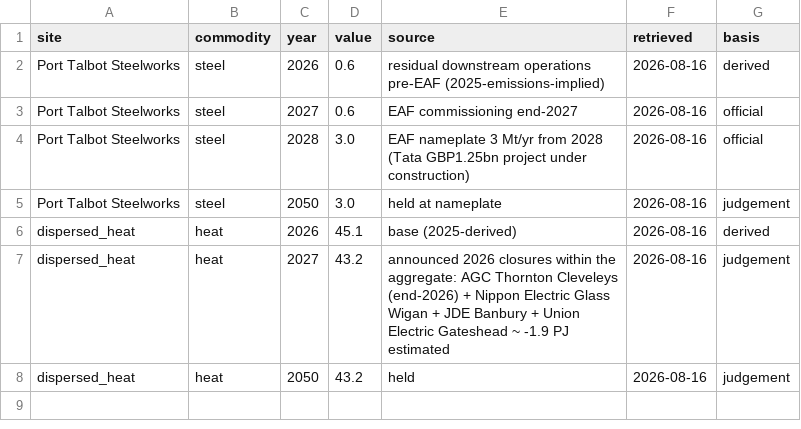
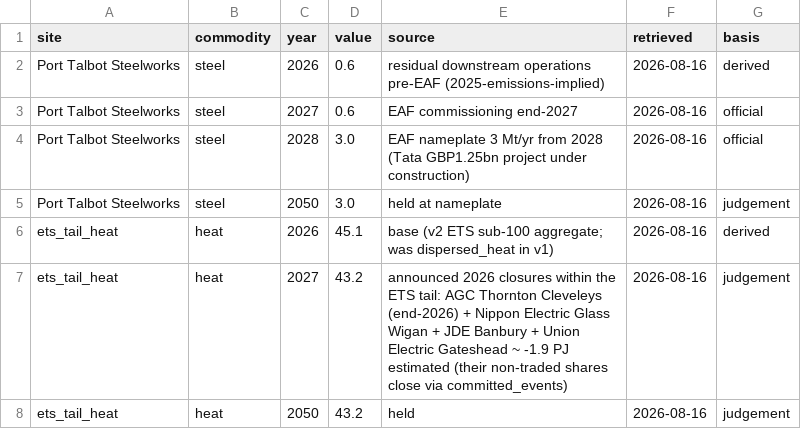
Before and after one commit to mickeyshadow/comit-py, a CSV file: datasets/site_overrides.csv, drawn as a sheet.

```diff
--- a/datasets/site_overrides.csv
+++ b/datasets/site_overrides.csv
@@ -5,4 +5,4 @@ Port Talbot Steelworks,steel,2028,3.0,EAF nameplate 3 Mt/yr from 2028 (Tata GBP1
 Port Talbot Steelworks,steel,2050,3.0,held at nameplate,2026-08-16,judgement
-dispersed_heat,heat,2026,45.1,base (2025-derived),2026-08-16,derived
-dispersed_heat,heat,2027,43.2,announced 2026 closures within the aggregate: AGC Thornton Cleveleys (end-2026) + Nippon Electric Glass Wigan + JDE Banbury + Union Electric Gateshead ~ -1.9 PJ estimated,2026-08-16,judgement
-dispersed_heat,heat,2050,43.2,held,2026-08-16,judgement
+ets_tail_heat,heat,2026,45.1,base (v2 ETS sub-100 aggregate; was dispersed_heat in v1),2026-08-16,derived
+ets_tail_heat,heat,2027,43.2,announced 2026 closures within the ETS tail: AGC Thornton Cleveleys (end-2026) + Nippon Electric Glass Wigan + JDE Banbury + Union Electric Gateshead ~ -1.9 PJ estimated (their non-traded shares close via committed_events),2026-08-16,judgement
+ets_tail_heat,heat,2050,43.2,held,2026-08-16,judgement
```
Also changed, not shown: cluster_results.csv, datasets/committed_events.csv, 26 other files.
